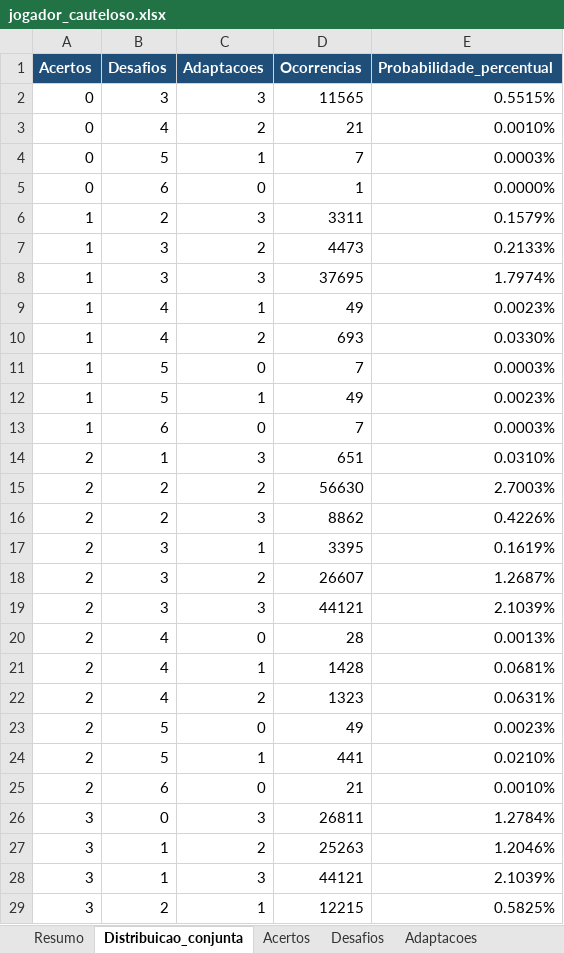
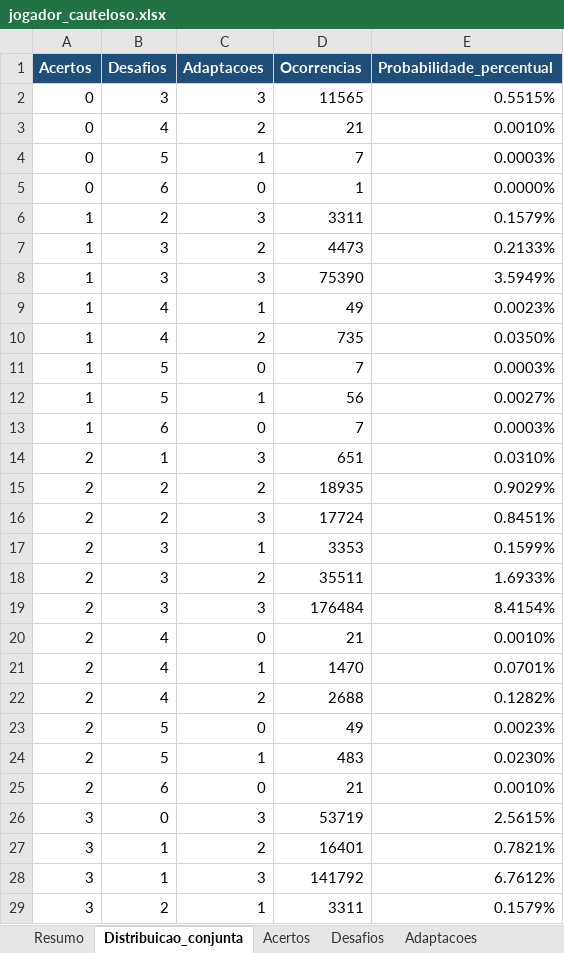
Before and after one commit to matheus-Forte/Analises-rpg, an Excel workbook: Resultados/7d8_mantem3/jogador_cauteloso.xlsx, sheet Distribuicao_conjunta, drawn as a sheet; only a part is shown; values as stored, in another font and other column widths than the file's, no borders; the diff covers the shown part only; the diff names each change by its address in the sheet, - before the commit and + after, or states it on an @@ line.

```diff
--- a/Resultados/7d8_mantem3/jogador_cauteloso.xlsx (sheet Distribuicao_conjunta)
+++ b/Resultados/7d8_mantem3/jogador_cauteloso.xlsx (sheet Distribuicao_conjunta)
-D8 (Ocorrencias): 37695
+D8 (Ocorrencias): 75390
-E8 (Probabilidade_percentual): 1.7974%
+E8 (Probabilidade_percentual): 3.5949%
-D10 (Ocorrencias): 693
+D10 (Ocorrencias): 735
-E10 (Probabilidade_percentual): 0.0330%
+E10 (Probabilidade_percentual): 0.0350%
-D12 (Ocorrencias): 49
+D12 (Ocorrencias): 56
-E12 (Probabilidade_percentual): 0.0023%
+E12 (Probabilidade_percentual): 0.0027%
-D15 (Ocorrencias): 56630
+D15 (Ocorrencias): 18935
-E15 (Probabilidade_percentual): 2.7003%
+E15 (Probabilidade_percentual): 0.9029%
-D16 (Ocorrencias): 8862
+D16 (Ocorrencias): 17724
-E16 (Probabilidade_percentual): 0.4226%
+E16 (Probabilidade_percentual): 0.8451%
-D17 (Ocorrencias): 3395
+D17 (Ocorrencias): 3353
-E17 (Probabilidade_percentual): 0.1619%
+E17 (Probabilidade_percentual): 0.1599%
-D18 (Ocorrencias): 26607
+D18 (Ocorrencias): 35511
-E18 (Probabilidade_percentual): 1.2687%
+E18 (Probabilidade_percentual): 1.6933%
-D19 (Ocorrencias): 44121
+D19 (Ocorrencias): 176484
-E19 (Probabilidade_percentual): 2.1039%
+E19 (Probabilidade_percentual): 8.4154%
-D20 (Ocorrencias): 28
+D20 (Ocorrencias): 21
-E20 (Probabilidade_percentual): 0.0013%
+E20 (Probabilidade_percentual): 0.0010%
-D21 (Ocorrencias): 1428
+D21 (Ocorrencias): 1470
-E21 (Probabilidade_percentual): 0.0681%
+E21 (Probabilidade_percentual): 0.0701%
-D22 (Ocorrencias): 1323
+D22 (Ocorrencias): 2688
-E22 (Probabilidade_percentual): 0.0631%
+E22 (Probabilidade_percentual): 0.1282%
-D24 (Ocorrencias): 441
+D24 (Ocorrencias): 483
-E24 (Probabilidade_percentual): 0.0210%
+E24 (Probabilidade_percentual): 0.0230%
-D26 (Ocorrencias): 26811
+D26 (Ocorrencias): 53719
-E26 (Probabilidade_percentual): 1.2784%
+E26 (Probabilidade_percentual): 2.5615%
-D27 (Ocorrencias): 25263
+D27 (Ocorrencias): 16401
-E27 (Probabilidade_percentual): 1.2046%
+E27 (Probabilidade_percentual): 0.7821%
-D28 (Ocorrencias): 44121
+D28 (Ocorrencias): 141792
-E28 (Probabilidade_percentual): 2.1039%
+E28 (Probabilidade_percentual): 6.7612%
-D29 (Ocorrencias): 12215
+D29 (Ocorrencias): 3311
-E29 (Probabilidade_percentual): 0.5825%
+E29 (Probabilidade_percentual): 0.1579%
```
Also changed, not shown: 10 removed rows and 42 edited cells elsewhere in this sheet, sheet Chance_acumulada, sheet Resumo, sheet Desafios, sheet Acertos, sheet Faces_mantidas, sheet Adaptacoes, Resultados/7d8_mantem3/analise.xlsx, Resultados/7d8_mantem3/jogador_agressivo.xlsx, 10 other files.
